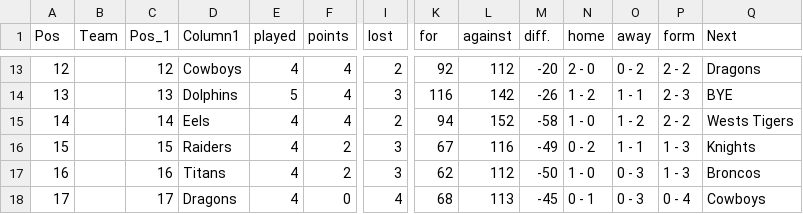
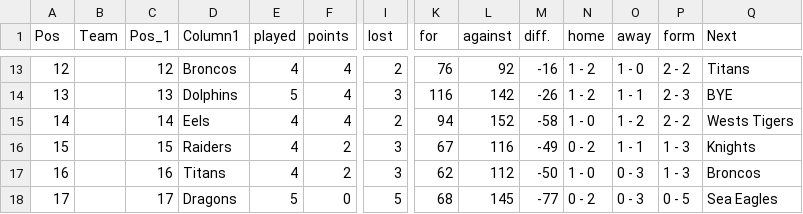
Before and after one commit to Big-Davo/2026-footy-picks, a CSV file: nrl-ladder.csv, drawn as a sheet; only a part is shown, gaps mark what is left out; the diff covers the shown part only; the diff names each change by its address in the sheet, - before the commit and + after, or states it on an @@ line.

```diff
--- a/nrl-ladder.csv
+++ b/nrl-ladder.csv
-D13 (Column1): Cowboys
+D13 (Column1): Broncos
-K13 (for): 92
+K13 (for): 76
-L13 (against): 112
+L13 (against): 92
-M13 (diff.): -20
+M13 (diff.): -16
-N13 (home): 2 - 0
+N13 (home): 1 - 2
-O13 (away): 0 - 2
+O13 (away): 1 - 0
-Q13 (Next): Dragons
+Q13 (Next): Titans
-E18 (played): 4
+E18 (played): 5
-I18 (lost): 4
+I18 (lost): 5
-L18 (against): 113
+L18 (against): 145
-M18 (diff.): -45
+M18 (diff.): -77
-N18 (home): 0 - 1
+N18 (home): 0 - 2
-P18 (form): 0 - 4
+P18 (form): 0 - 5
-Q18 (Next): Cowboys
+Q18 (Next): Sea Eagles
```
Also changed, not shown: 56 edited cells elsewhere in this file.
